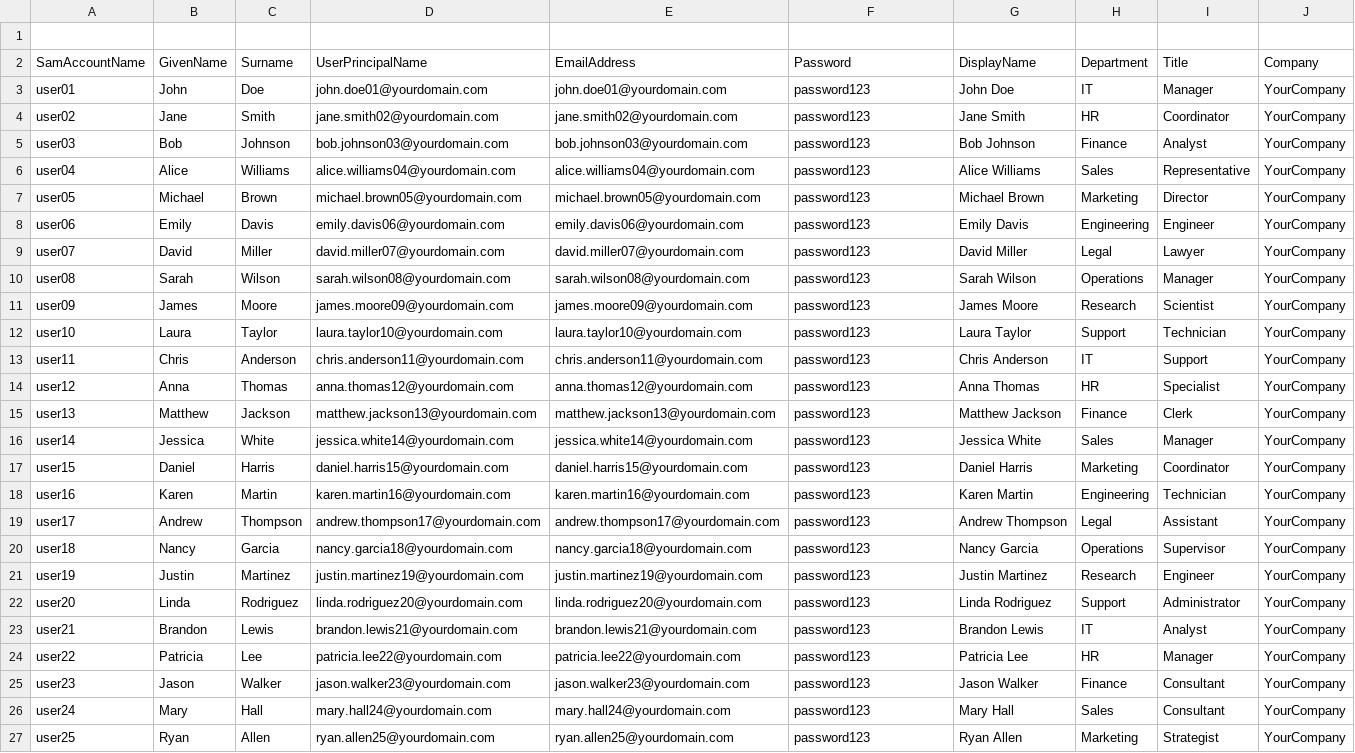
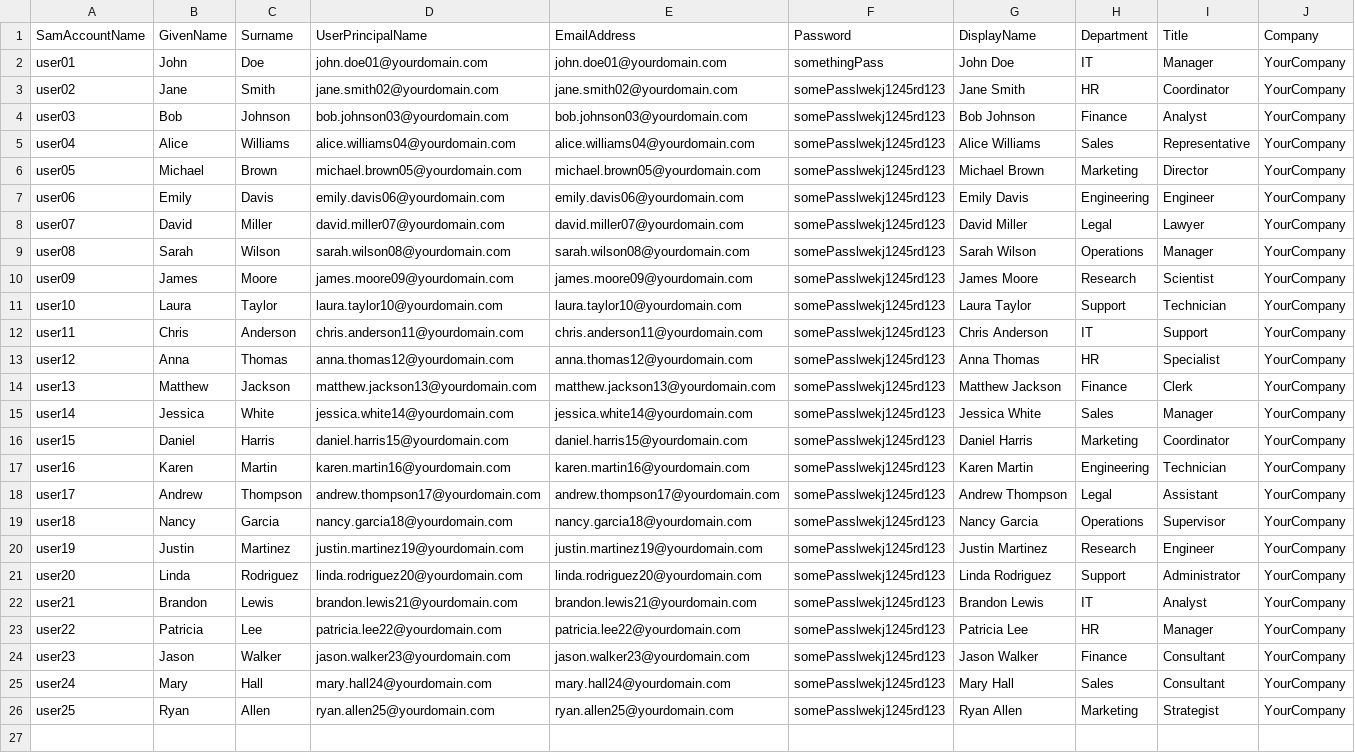
Before and after one commit to the3venthoriz0n/twe_tech_assess, a CSV file: scripting-deliverables/userList.csv, drawn as a sheet; removed rows and columns are numbered as before the commit, all else as after; the diff names each change by its address in the sheet, - before the commit and + after, or states it on an @@ line.

Commit message:
Finish ps scripting deliverable, remove template

```diff
--- a/scripting-deliverables/userList.csv
+++ b/scripting-deliverables/userList.csv
-row 1: (empty)
-F2 (Password): password123
+F2 (Password): somethingPass
-F3:F26 (Password): password123
+F3:F26 (Password): somePasslwekj1245rd123
```
Also changed, not shown: 2 other files.
